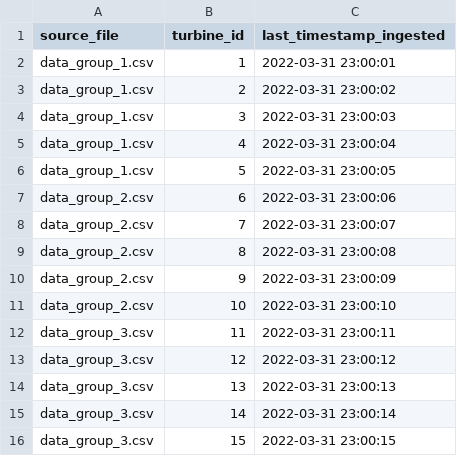
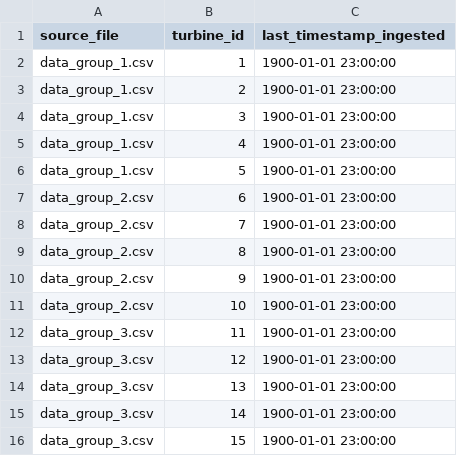
Before and after one commit to e-copsey/colibri-coding-task, a CSV file: data/b_bronze/ingestion_metadata.csv, drawn as a sheet.

```diff
--- a/data/b_bronze/ingestion_metadata.csv
+++ b/data/b_bronze/ingestion_metadata.csv
@@ -1,16 +1,16 @@
 source_file,turbine_id,last_timestamp_ingested
-data_group_1.csv,1,2022-03-31 23:00:01
-data_group_1.csv,2,2022-03-31 23:00:02
-data_group_1.csv,3,2022-03-31 23:00:03
-data_group_1.csv,4,2022-03-31 23:00:04
-data_group_1.csv,5,2022-03-31 23:00:05
-data_group_2.csv,6,2022-03-31 23:00:06
-data_group_2.csv,7,2022-03-31 23:00:07
-data_group_2.csv,8,2022-03-31 23:00:08
-data_group_2.csv,9,2022-03-31 23:00:09
-data_group_2.csv,10,2022-03-31 23:00:10
-data_group_3.csv,11,2022-03-31 23:00:11
-data_group_3.csv,12,2022-03-31 23:00:12
-data_group_3.csv,13,2022-03-31 23:00:13
-data_group_3.csv,14,2022-03-31 23:00:14
-data_group_3.csv,15,2022-03-31 23:00:15
+data_group_1.csv,1,1900-01-01 23:00:00
+data_group_1.csv,2,1900-01-01 23:00:00
+data_group_1.csv,3,1900-01-01 23:00:00
+data_group_1.csv,4,1900-01-01 23:00:00
+data_group_1.csv,5,1900-01-01 23:00:00
+data_group_2.csv,6,1900-01-01 23:00:00
+data_group_2.csv,7,1900-01-01 23:00:00
+data_group_2.csv,8,1900-01-01 23:00:00
+data_group_2.csv,9,1900-01-01 23:00:00
+data_group_2.csv,10,1900-01-01 23:00:00
+data_group_3.csv,11,1900-01-01 23:00:00
+data_group_3.csv,12,1900-01-01 23:00:00
+data_group_3.csv,13,1900-01-01 23:00:00
+data_group_3.csv,14,1900-01-01 23:00:00
+data_group_3.csv,15,1900-01-01 23:00:00
```
Also changed, not shown: 22 other files.
